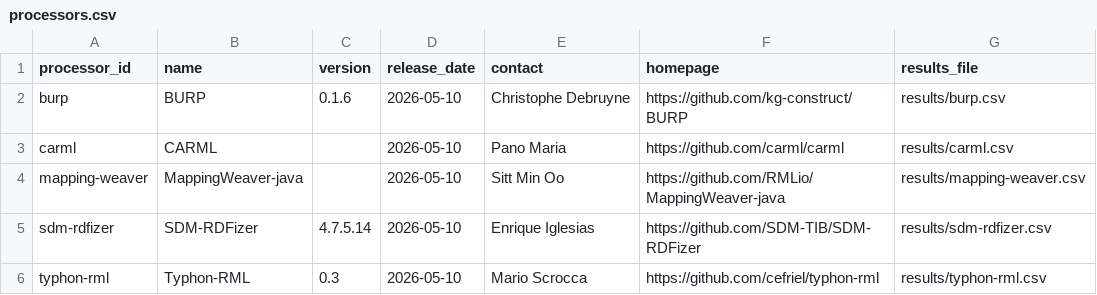
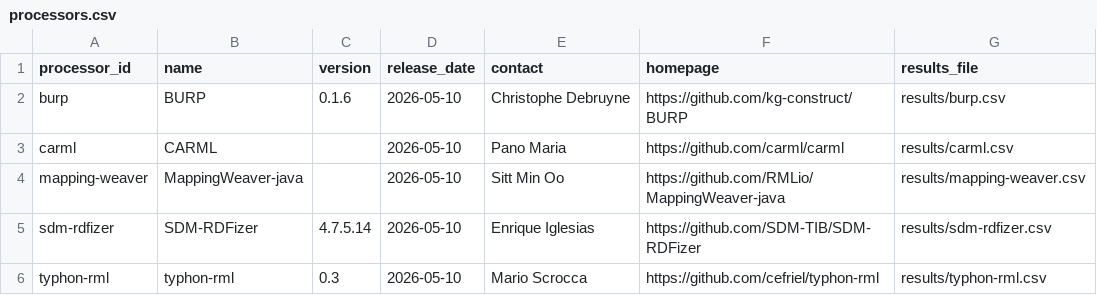
Before and after one commit to kg-construct/implementation-report, a CSV file: data/processors.csv, drawn as a sheet.

```diff
--- a/data/processors.csv
+++ b/data/processors.csv
@@ -5,2 +5,2 @@ mapping-weaver,MappingWeaver-java,,2026-05-10,Sitt Min Oo,https://github.com/RML
 sdm-rdfizer,SDM-RDFizer,4.7.5.14,2026-05-10,Enrique Iglesias,https://github.com/SDM-TIB/SDM-RDFizer,"results/sdm-rdfizer.csv"
-typhon-rml,Typhon-RML,0.3,2026-05-10,Mario Scrocca,https://github.com/cefriel/typhon-rml,"results/typhon-rml.csv"
+typhon-rml,typhon-rml,0.3,2026-05-10,Mario Scrocca,https://github.com/cefriel/typhon-rml,"results/typhon-rml.csv"
```
Also changed, not shown: 1 other file.
